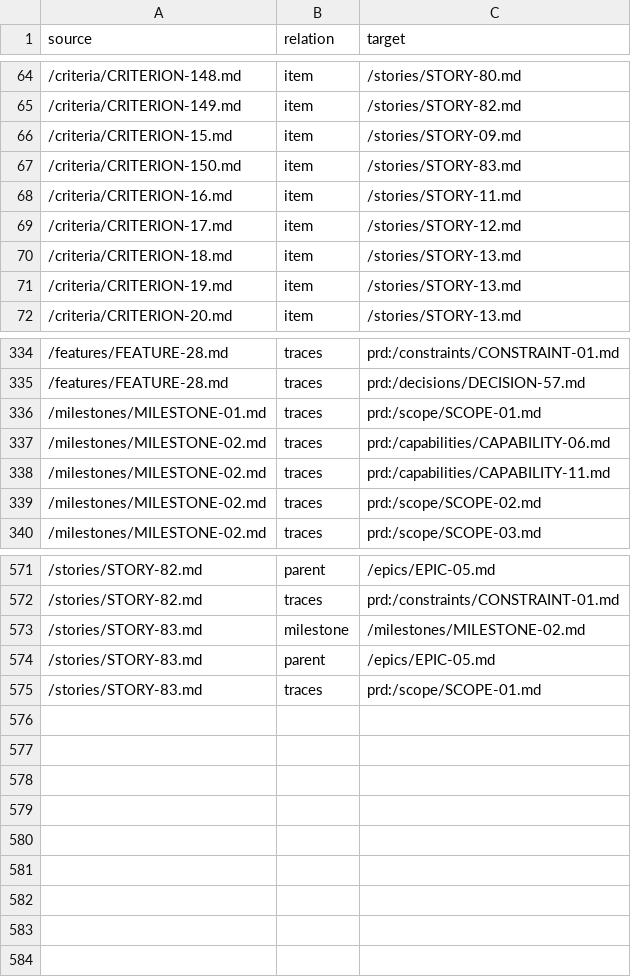
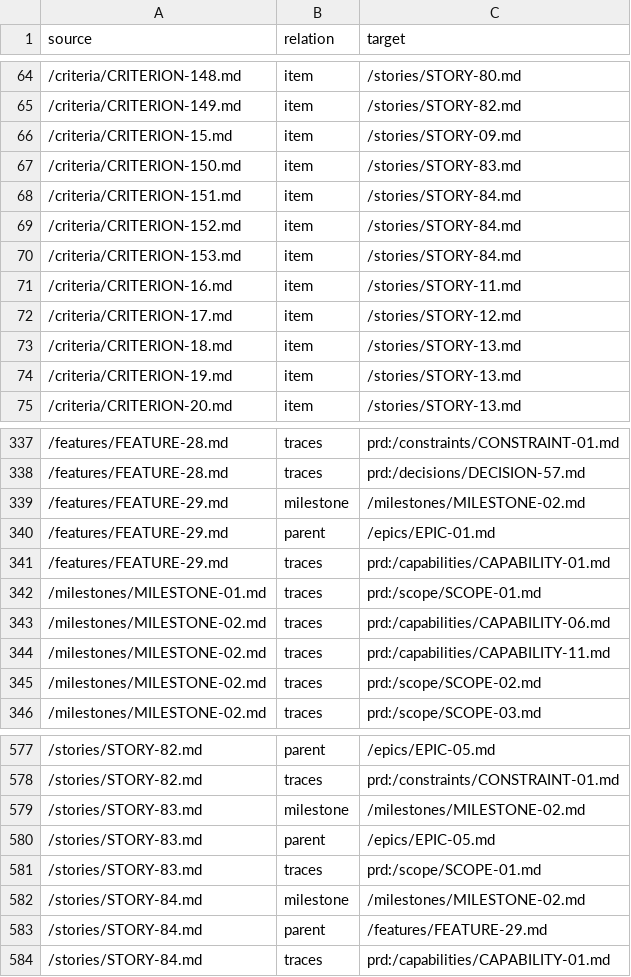
Before and after one commit to ai-ready-future/jag, a TSV file: docs/product/roadmap/links.tsv, drawn as a sheet; only a part is shown, gaps mark what is left out; the diff names each change by its address in the sheet, - before the commit and + after, or states it on an @@ line.

```diff
--- a/docs/product/roadmap/links.tsv
+++ b/docs/product/roadmap/links.tsv
+row 68: /criteria/CRITERION-151.md | item | /stories/STORY-84.md
+row 69: /criteria/CRITERION-152.md | item | /stories/STORY-84.md
+row 70: /criteria/CRITERION-153.md | item | /stories/STORY-84.md
+row 339: /features/FEATURE-29.md | milestone | /milestones/MILESTONE-02.md
+row 340: /features/FEATURE-29.md | parent | /epics/EPIC-01.md
+row 341: /features/FEATURE-29.md | traces | prd:/capabilities/CAPABILITY-01.md
+row 582: /stories/STORY-84.md | milestone | /milestones/MILESTONE-02.md
+row 583: /stories/STORY-84.md | parent | /features/FEATURE-29.md
+row 584: /stories/STORY-84.md | traces | prd:/capabilities/CAPABILITY-01.md
```
Also changed, not shown: 15 other files.
